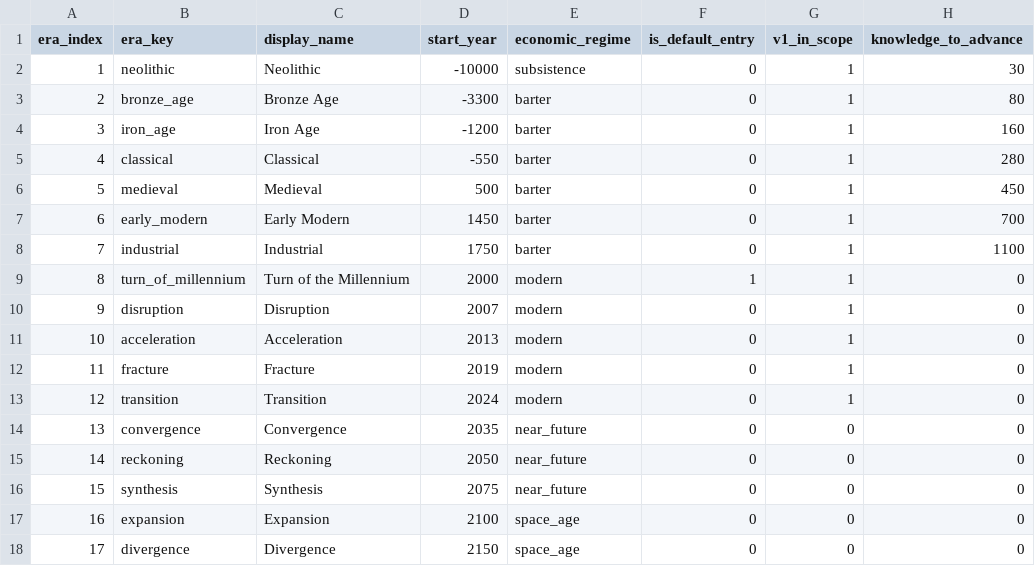
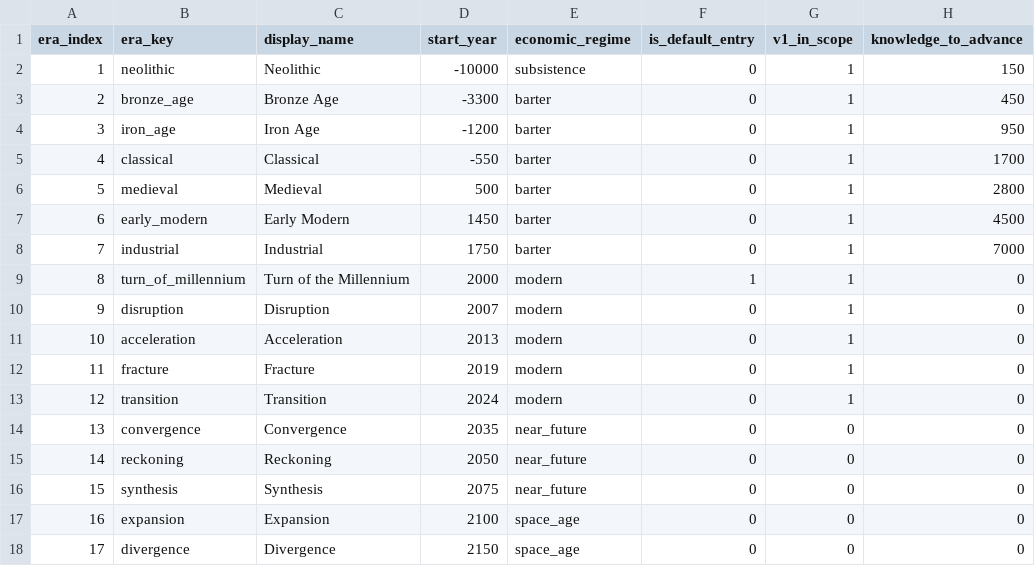
Before and after one commit to Scorpio291/EconLife-sim, a CSV file: packages/base_game/eras/eras.csv, drawn as a sheet.

```diff
--- a/packages/base_game/eras/eras.csv
+++ b/packages/base_game/eras/eras.csv
@@ -1,9 +1,9 @@
 era_index,era_key,display_name,start_year,economic_regime,is_default_entry,v1_in_scope,knowledge_to_advance
-1,neolithic,Neolithic,-10000,subsistence,0,1,30
-2,bronze_age,Bronze Age,-3300,barter,0,1,80
-3,iron_age,Iron Age,-1200,barter,0,1,160
-4,classical,Classical,-550,barter,0,1,280
-5,medieval,Medieval,500,barter,0,1,450
-6,early_modern,Early Modern,1450,barter,0,1,700
-7,industrial,Industrial,1750,barter,0,1,1100
+1,neolithic,Neolithic,-10000,subsistence,0,1,150
+2,bronze_age,Bronze Age,-3300,barter,0,1,450
+3,iron_age,Iron Age,-1200,barter,0,1,950
+4,classical,Classical,-550,barter,0,1,1700
+5,medieval,Medieval,500,barter,0,1,2800
+6,early_modern,Early Modern,1450,barter,0,1,4500
+7,industrial,Industrial,1750,barter,0,1,7000
 8,turn_of_millennium,Turn of the Millennium,2000,modern,1,1,0
```
Also changed, not shown: 4 other files.
